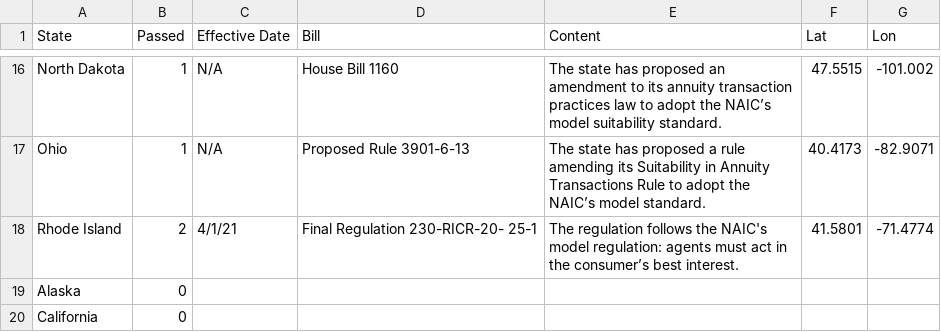
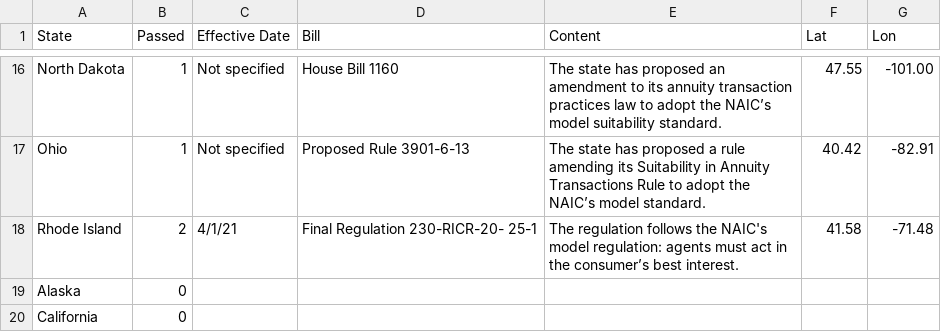
Before and after one commit to mingligraphics/money-media, a CSV file: Data & Coding/best_interest_state.csv, drawn as a sheet; only a part is shown, gaps mark what is left out; the diff covers the shown part only; the diff names each change by its address in the sheet, - before the commit and + after, or states it on an @@ line.

```diff
--- a/Data & Coding/best_interest_state.csv
+++ b/Data & Coding/best_interest_state.csv
-C16:C17 (Effective Date): N/A
+C16:C17 (Effective Date): Not specified
-F16 (Lat): 47.5515
+F16 (Lat): 47.55
-G16 (Lon): -101.002
+G16 (Lon): -101.00
-F17 (Lat): 40.4173
+F17 (Lat): 40.42
-G17 (Lon): -82.9071
+G17 (Lon): -82.91
-F18 (Lat): 41.5801
+F18 (Lat): 41.58
-G18 (Lon): -71.4774
+G18 (Lon): -71.48
```
Also changed, not shown: 31 edited cells elsewhere in this file.
